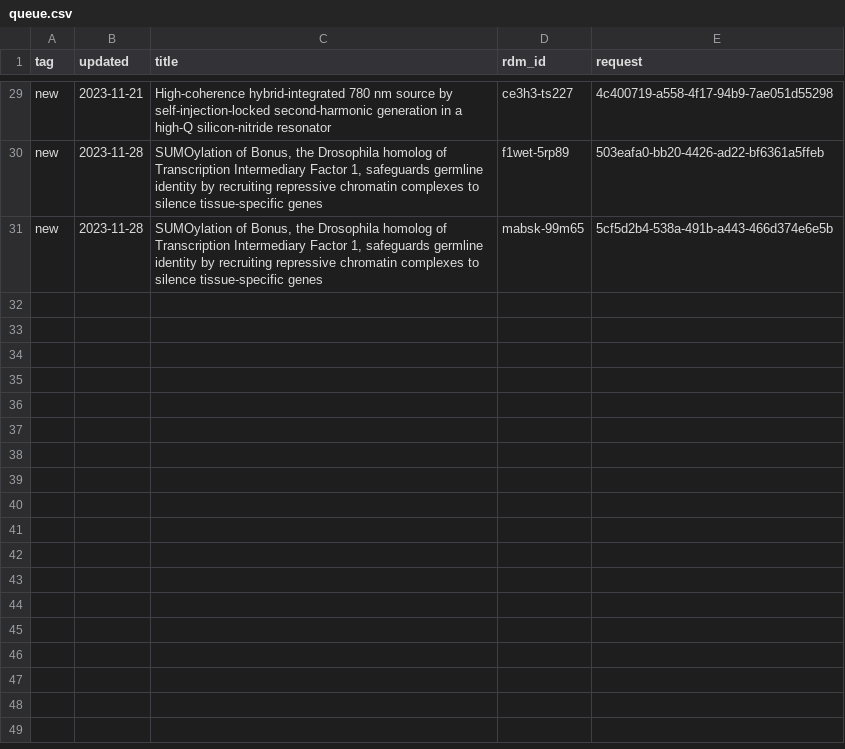
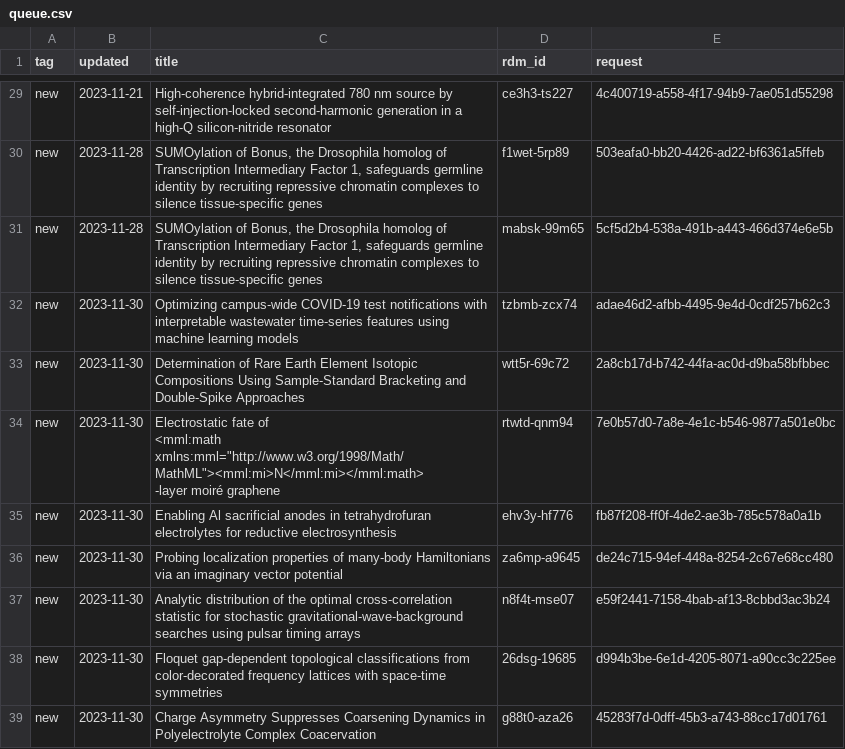
Before and after one commit to caltechlibrary/irdm-queue-portal, a CSV file: queue.csv, drawn as a sheet; only a part is shown, gaps mark what is left out.

Commit message:
New data harvest

```diff
--- a/queue.csv
+++ b/queue.csv
@@ -33 +33,11 @@ new,2023-11-28,"SUMOylation of Bonus, the Drosophila homolog of Transcription In
 new,2023-11-28,"SUMOylation of Bonus, the Drosophila homolog of Transcription Intermediary Factor 1, safeguards germline identity by recruiting repressive chromatin complexes to silence tissue-specific genes",mabsk-99m65,5cf5d2b4-538a-491b-a443-466d374e6e5b
+new,2023-11-30,Optimizing campus-wide COVID-19 test notifications with interpretable wastewater time-series features using machine learning models,tzbmb-zcx74,adae46d2-afbb-4495-9e4d-0cdf257b62c3
+new,2023-11-30,Determination of Rare Earth Element Isotopic Compositions Using Sample-Standard Bracketing and Double-Spike Approaches,wtt5r-69c72,2a8cb17d-b742-44fa-ac0d-d9ba58bfbbec
+new,2023-11-30,"Electrostatic fate of
+<mml:math xmlns:mml=""http://www.w3.org/1998/Math/MathML""><mml:mi>N</mml:mi></mml:math>
+-layer moiré graphene",rtwtd-qnm94,7e0b57d0-7a8e-4e1c-b546-9877a501e0bc
+new,2023-11-30,Enabling Al sacrificial anodes in tetrahydrofuran electrolytes for reductive electrosynthesis,ehv3y-hf776,fb87f208-ff0f-4de2-ae3b-785c578a0a1b
+new,2023-11-30,Probing localization properties of many-body Hamiltonians via an imaginary vector potential,za6mp-a9645,de24c715-94ef-448a-8254-2c67e68cc480
+new,2023-11-30,Analytic distribution of the optimal cross-correlation statistic for stochastic gravitational-wave-background searches using pulsar timing arrays,n8f4t-mse07,e59f2441-7158-4bab-af13-8cbbd3ac3b24
+new,2023-11-30,Floquet gap-dependent topological classifications from color-decorated frequency lattices with space-time symmetries,26dsg-19685,d994b3be-6e1d-4205-8071-a90cc3c225ee
+new,2023-11-30,Charge Asymmetry Suppresses Coarsening Dynamics in Polyelectrolyte Complex Coacervation,g88t0-aza26,45283f7d-0dff-45b3-a743-88cc17d01761
```
